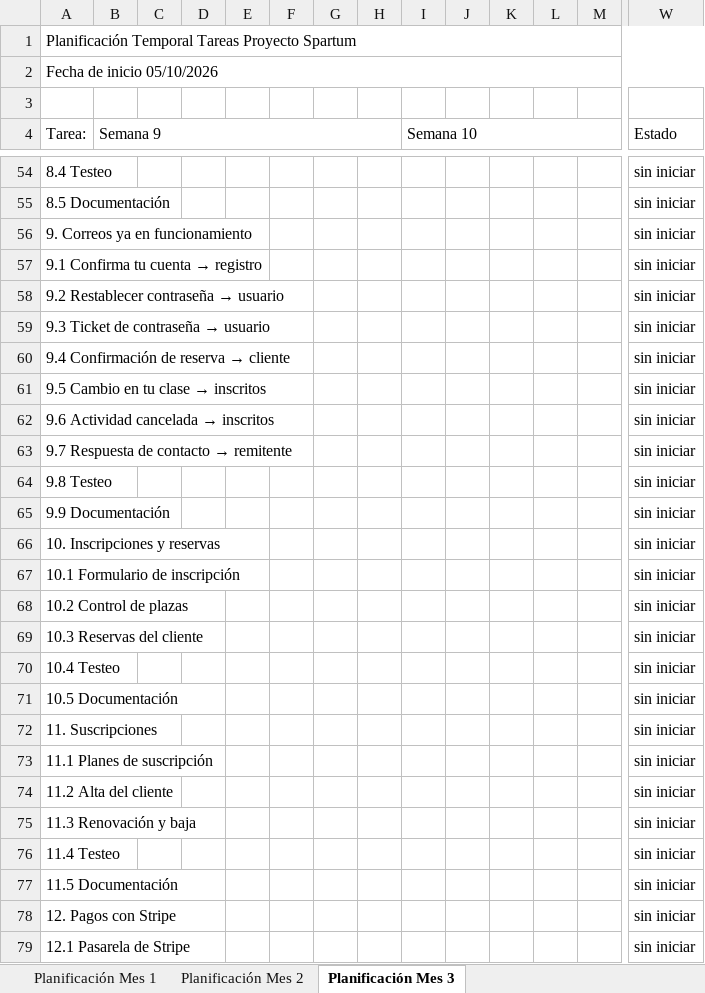
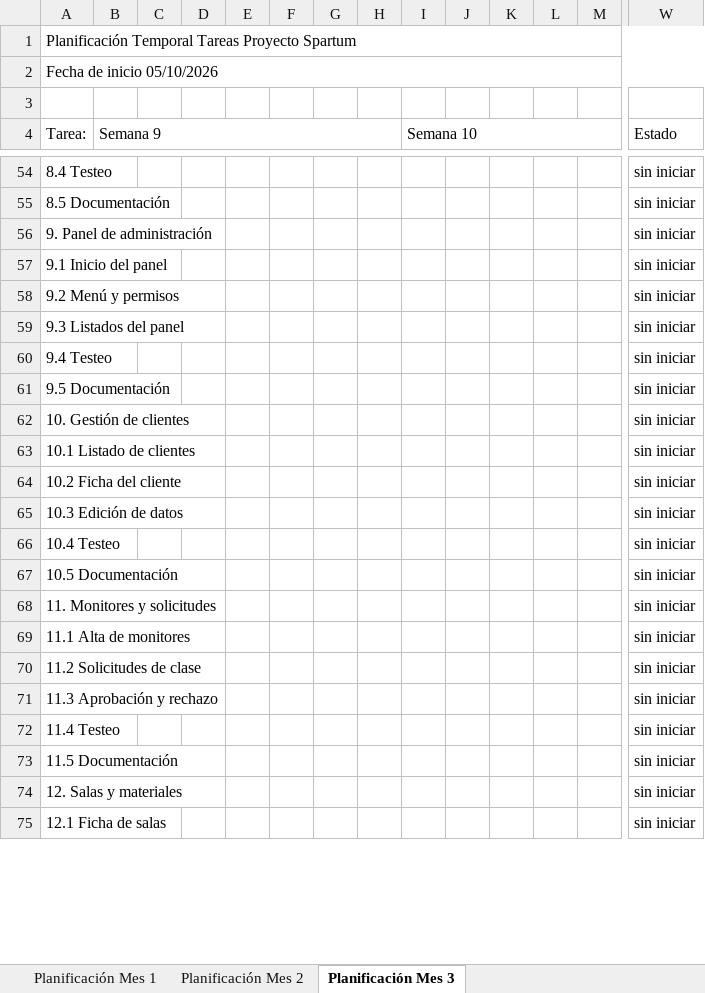
Before and after one commit to Antonio2403/proyecto-gym, an Excel workbook: docs/Spartum_Gantt.xlsx, sheet Planificación Mes 3, drawn as a sheet; only a part is shown, gaps mark what is left out; values as stored, in another font and other column widths than the file's, no cell formats; removed rows and columns are numbered as before the commit, all else as after; rows hold the shown columns only; the diff covers the shown part only; the diff names each change by its address in the sheet, - before the commit and + after, or states it on an @@ line.

```diff
--- a/docs/Spartum_Gantt.xlsx (sheet Planificación Mes 3)
+++ b/docs/Spartum_Gantt.xlsx (sheet Planificación Mes 3)
-A56 (Tarea:): 9. Correos ya en funcionamiento
+A56 (Tarea:): 9. Panel de administración
@@ A57 (Tarea:): 9.1 Confirma tu cuenta → registro → 9.1 Inicio del panel @@
-row 58: 9.2 Restablecer contraseña → usuario |  |  |  |  |  |  |  |  |  |  |  |  | sin iniciar
-row 59: 9.3 Ticket de contraseña → usuario |  |  |  |  |  |  |  |  |  |  |  |  | sin iniciar
-row 60: 9.4 Confirmación de reserva → cliente |  |  |  |  |  |  |  |  |  |  |  |  | sin iniciar
@@ A58 (Tarea:): 9.5 Cambio en tu clase → inscritos → 9.2 Menú y permisos @@
@@ A59 (Tarea:): 9.6 Actividad cancelada → inscritos → 9.3 Listados del panel @@
-row 63: 9.7 Respuesta de contacto → remitente |  |  |  |  |  |  |  |  |  |  |  |  | sin iniciar
-A60 (Tarea:): 9.8 Testeo
+A60 (Tarea:): 9.4 Testeo
-A61 (Tarea:): 9.9 Documentación
+A61 (Tarea:): 9.5 Documentación
-A62 (Tarea:): 10. Inscripciones y reservas
+A62 (Tarea:): 10. Gestión de clientes
-A63 (Tarea:): 10.1 Formulario de inscripción
+A63 (Tarea:): 10.1 Listado de clientes
-A64 (Tarea:): 10.2 Control de plazas
+A64 (Tarea:): 10.2 Ficha del cliente
-A65 (Tarea:): 10.3 Reservas del cliente
+A65 (Tarea:): 10.3 Edición de datos
-A68 (Tarea:): 11. Suscripciones
+A68 (Tarea:): 11. Monitores y solicitudes
-A69 (Tarea:): 11.1 Planes de suscripción
+A69 (Tarea:): 11.1 Alta de monitores
-A70 (Tarea:): 11.2 Alta del cliente
+A70 (Tarea:): 11.2 Solicitudes de clase
-A71 (Tarea:): 11.3 Renovación y baja
+A71 (Tarea:): 11.3 Aprobación y rechazo
-A74 (Tarea:): 12. Pagos con Stripe
+A74 (Tarea:): 12. Salas y materiales
-A75 (Tarea:): 12.1 Pasarela de Stripe
+A75 (Tarea:): 12.1 Ficha de salas
```
Also changed, not shown: 8 added rows, 32 removed rows and 30 edited cells elsewhere in this sheet, sheet Planificación Mes 1, sheet Planificación Mes 2, cell formats.
